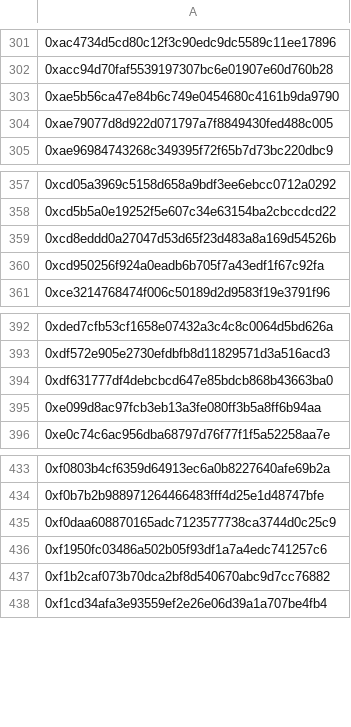
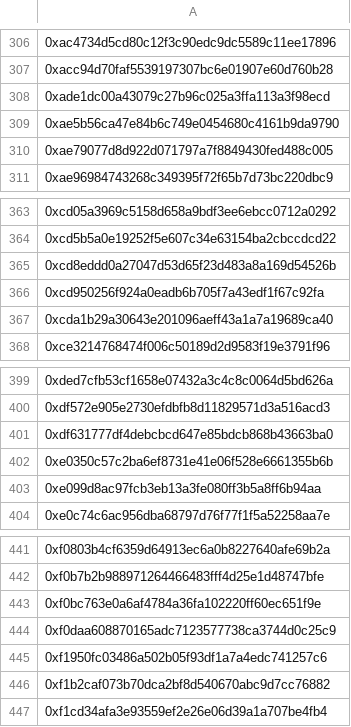
Before and after one commit to pgendreau/aavegotchi-ptd, a CSV file: VotingData/EligibleWalletsLatest.csv, drawn as a sheet; only a part is shown, gaps mark what is left out; the diff covers the shown part only; the diff names each change by its address in the sheet, - before the commit and + after, or states it on an @@ line.

```diff
--- a/VotingData/EligibleWalletsLatest.csv
+++ b/VotingData/EligibleWalletsLatest.csv
+row 308: 0xade1dc00a43079c27b96c025a3ffa113a3f98ecd
+row 367: 0xcda1b29a30643e201096aeff43a1a7a19689ca40
+row 402: 0xe0350c57c2ba6ef8731e41e06f528e6661355b6b
+row 443: 0xf0bc763e0a6af4784a36fa102220ff60ec651f9e
```
Also changed, not shown: 5 added rows elsewhere in this file, RF/OutputRFRewards.csv, VotingData/OutputWeights.csv, 2 other files.
